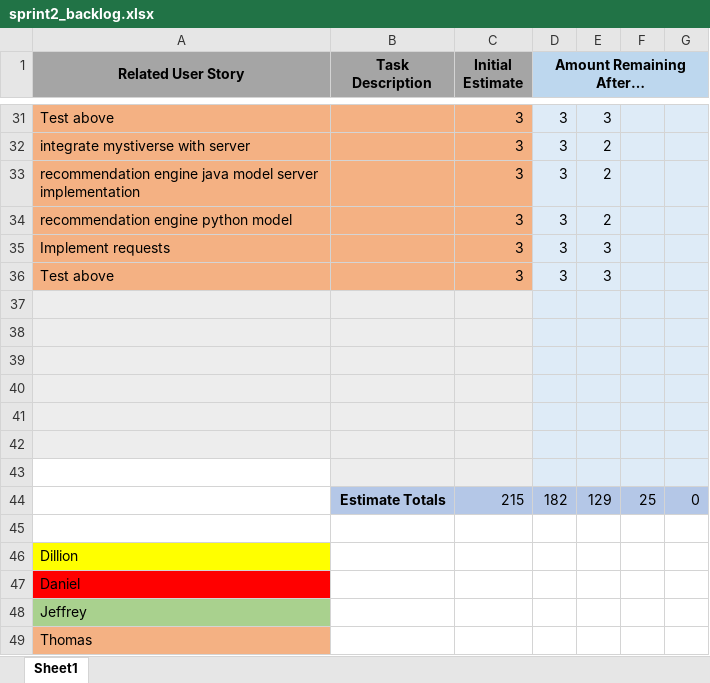
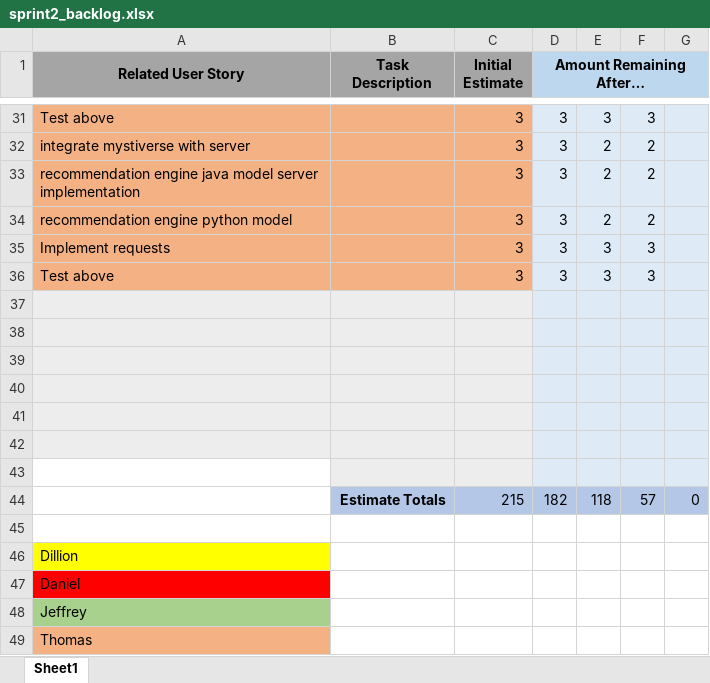
Before and after one commit to 0Gaines0/UWG-SE2-Group5-Myst, an Excel workbook: sprints/sprint2/sprint2_backlog.xlsx, sheet Sheet1, drawn as a sheet; only a part is shown, gaps mark what is left out; values as stored, in another font and other column widths than the file's, no borders; charts and pictures not drawn; the diff covers the shown part only; the diff names each change by its address in the sheet, - before the commit and + after, or states it on an @@ line.

```diff
--- a/sprints/sprint2/sprint2_backlog.xlsx (sheet Sheet1)
+++ b/sprints/sprint2/sprint2_backlog.xlsx (sheet Sheet1)
-F31: (empty)
+F31: 3
-F32:F34: (empty)
+F32:F34: 2
-F35:F36: (empty)
+F35:F36: 3
-E44: 129
+E44: 118
-F44: 25
+F44: 57
```
Also changed, not shown: 32 edited cells elsewhere in this sheet, charts or pictures.
